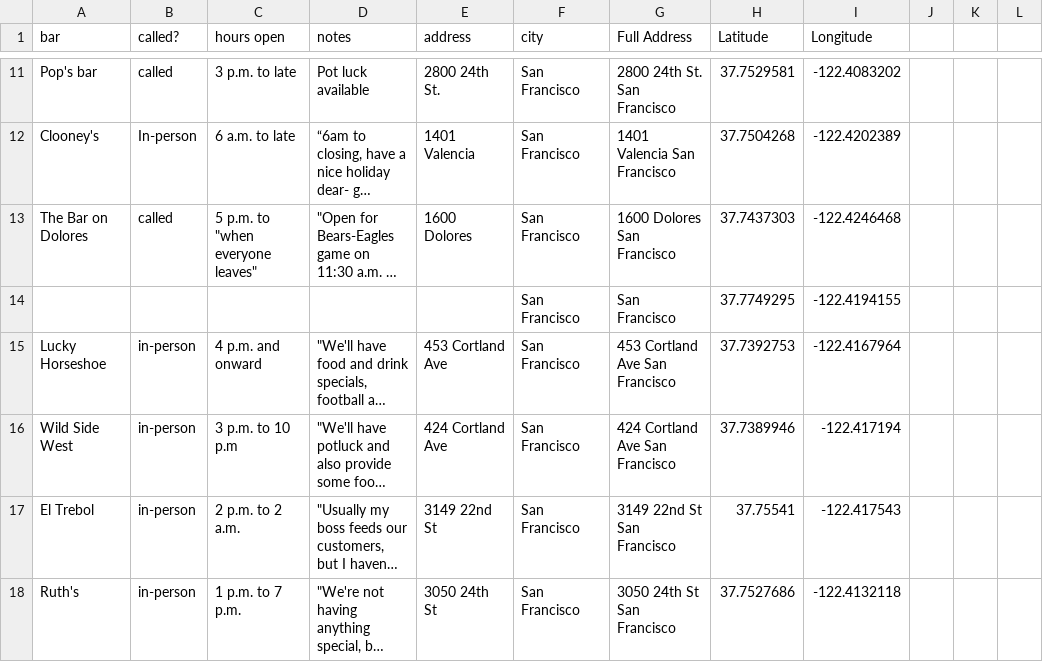
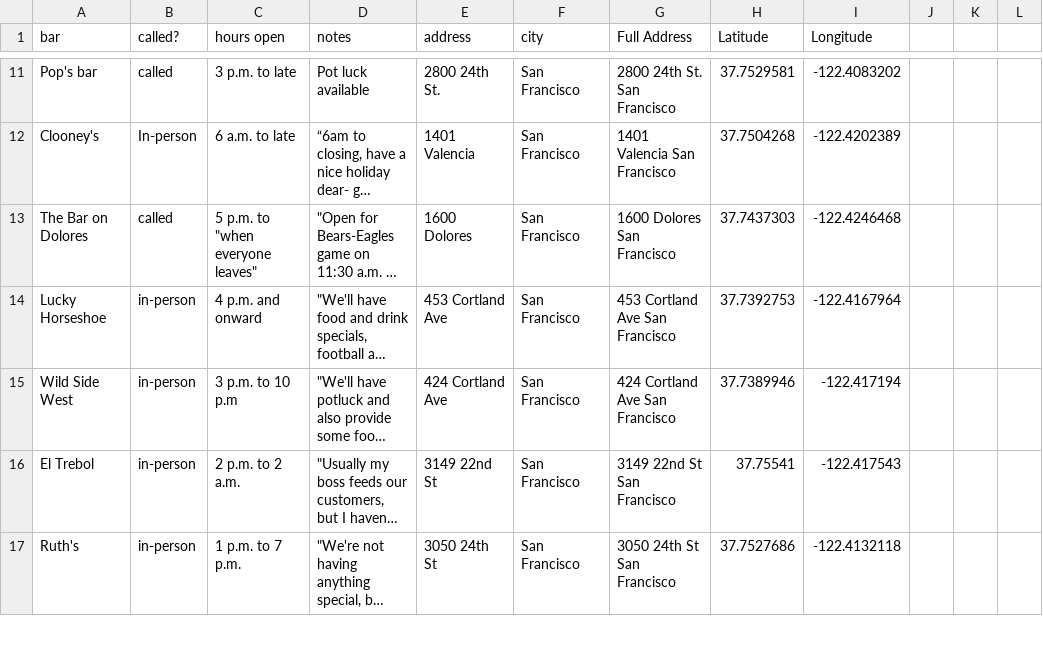
Before and after one commit to MissionLocal/2025-graphics, a CSV file: docs/thanksgiving-bars/locations.csv, drawn as a sheet; only a part is shown, gaps mark what is left out; long unchanged cells end in …; the diff names each change by its address in the sheet, - before the commit and + after, or states it on an @@ line.

```diff
--- a/docs/thanksgiving-bars/locations.csv
+++ b/docs/thanksgiving-bars/locations.csv
-row 14:  |  |  |  |  | San Francisco | San Francisco | 37.7749295 | -122.4194155
```
Also changed, not shown: 2 other files.
